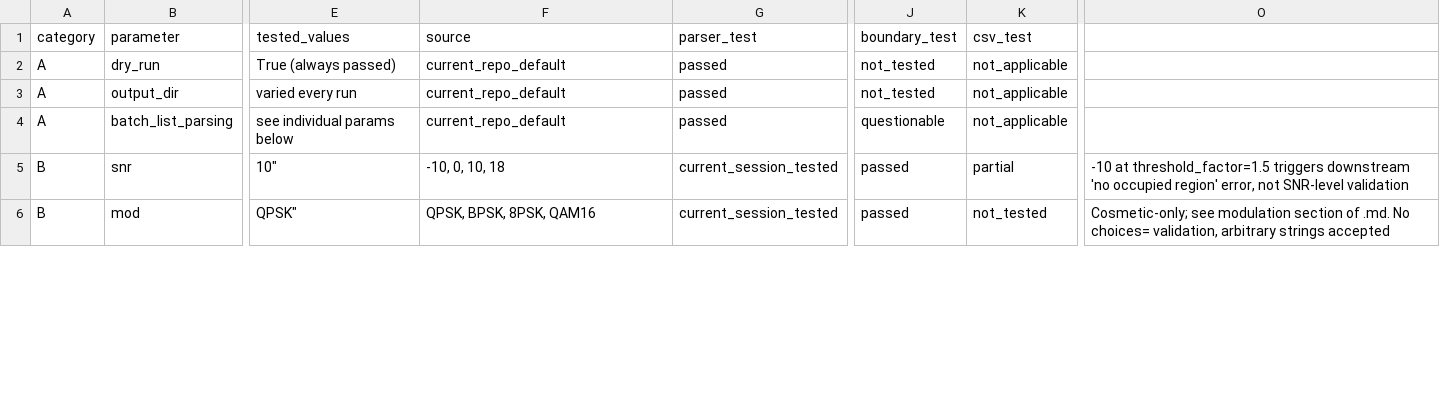
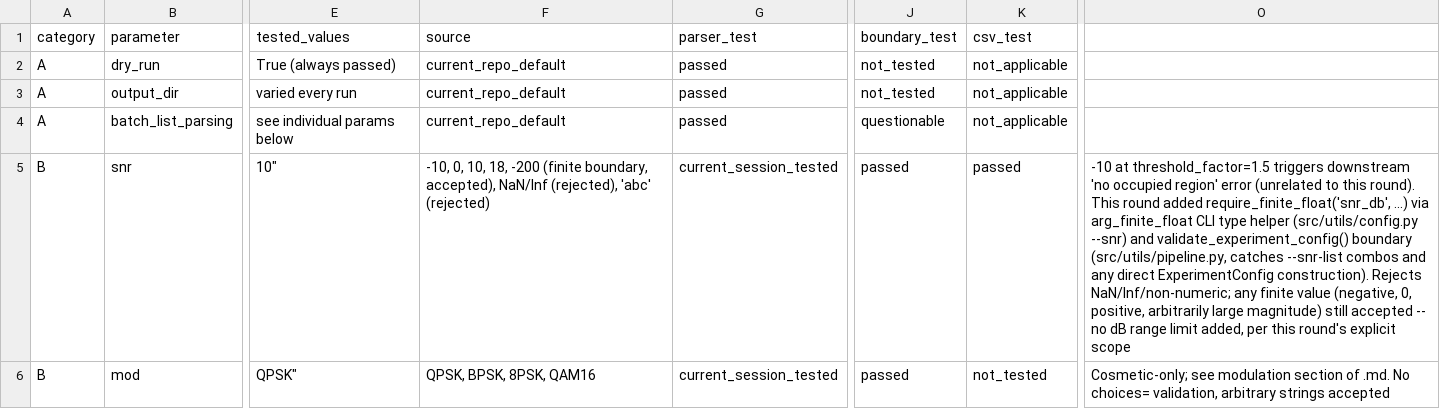
Before and after one commit to L-Lina/sdr-awn-spectrum-sensing-poc, a CSV file: docs/parameter_validation.csv, drawn as a sheet; only a part is shown, gaps mark what is left out; the diff covers the shown part only; the diff names each change by its address in the sheet, - before the commit and + after, or states it on an @@ line.

Commit message:
Add parameter boundary validation

```diff
--- a/docs/parameter_validation.csv
+++ b/docs/parameter_validation.csv
-F5 (source): …0, 10, 18
+F5 (source): …0, 10, 18, -200 (finite boundary, accepted), NaN/Inf (rejected), 'abc' (rejected)
-K5 (csv_test): partial
+K5 (csv_test): passed
-O5: …occupied region' error, not SNR-level validation
+O5: …occupied region' error (unrelated to this round). This round added require_finite_float('snr_db', ...) via arg_finite_float CLI type helper (src/utils/config.py --snr) and validate_experiment_config() boundary (src/utils/pipeline.py, catches --snr-list combos and any direct ExperimentConfig construction). Rejects NaN/Inf/non-numeric; any finite value (negative, 0, positive, arbitrarily large magnitude) still accepted -- no dB range limit added, per this round's explicit scope
```
Also changed, not shown: 21 edited cells elsewhere in this file, 5 other files.
